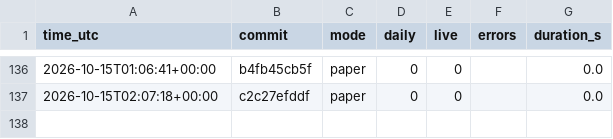
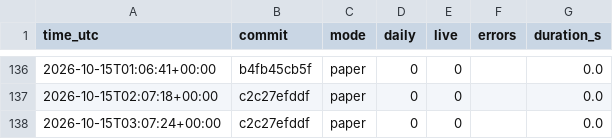
Before and after one commit to daijobudesu69/Crypto-RS-Neutral-Trend, a CSV file: state/runs.csv, drawn as a sheet; only a part is shown, gaps mark what is left out.

```diff
--- a/state/runs.csv
+++ b/state/runs.csv
@@ -137 +137,2 @@ time_utc,commit,mode,daily,live,errors,duration_s
 2026-10-15T02:07:18+00:00,c2c27efddf,paper,0,0,,0.0
+2026-10-15T03:07:24+00:00,c2c27efddf,paper,0,0,,0.0
```
